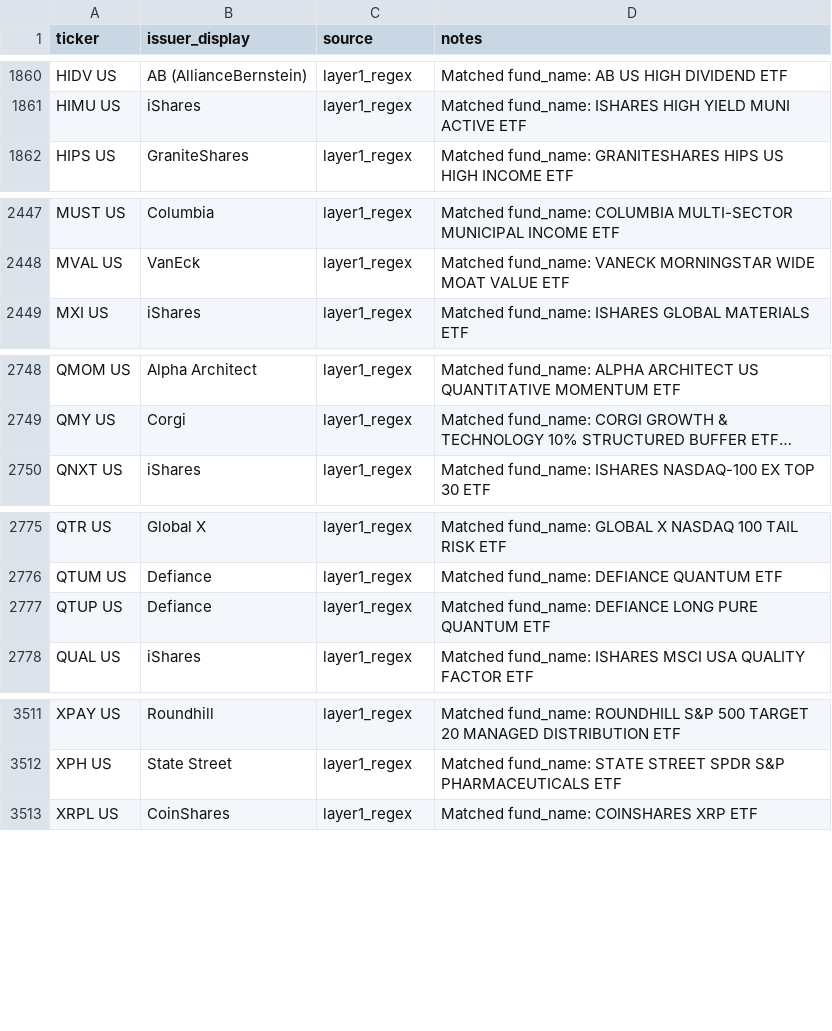
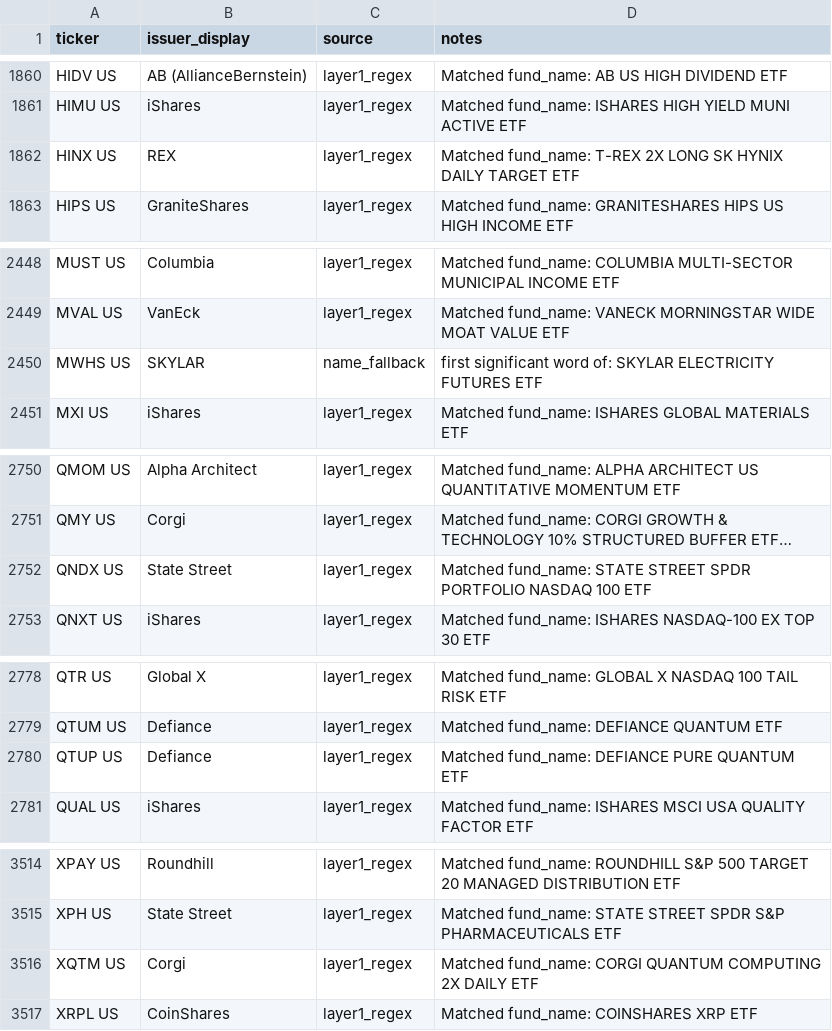
Before and after one commit to the-atlas-protocol/rexfinhub, a CSV file: config/rules/issuer_brand_overrides.csv, drawn as a sheet; only a part is shown, gaps mark what is left out; long unchanged cells end in …; addresses are those after the commit; the diff names each change by its address in the sheet, - before the commit and + after, or states it on an @@ line.

Commit message:
chore(rules): classification delta 2026-06-25 (6 file(s), autonomous engine)

```diff
--- a/config/rules/issuer_brand_overrides.csv
+++ b/config/rules/issuer_brand_overrides.csv
+row 1862: HINX US | REX | layer1_regex | Matched fund_name: T-REX 2X LONG SK HYNIX DAILY TARGET ETF
+row 2450: MWHS US | SKYLAR | name_fallback | first significant word of: SKYLAR ELECTRICITY FUTURES ETF
+row 2752: QNDX US | State Street | layer1_regex | Matched fund_name: STATE STREET SPDR PORTFOLIO NASDAQ 100 ETF
-D2780 (notes): …fund_name: DEFIANCE LONG PURE QUANTUM…
+D2780 (notes): …fund_name: DEFIANCE PURE QUANTUM…
+row 3516: XQTM US | Corgi | layer1_regex | Matched fund_name: CORGI QUANTUM COMPUTING 2X DAILY ETF
```
Also changed, not shown: config/rules/attributes_LI.csv, config/rules/exclusions.csv, 3 other files.
